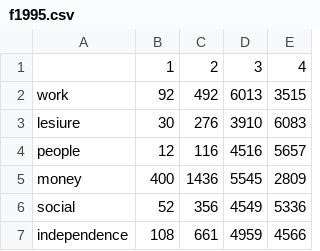
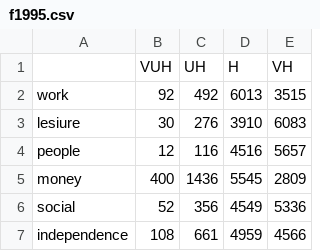
Before and after one commit to pdparker/GFCmeans, a CSV file: f1995.csv, drawn as a sheet; only a part is shown; removed rows and columns are numbered as before the commit, all else as after; the diff names each change by its address in the sheet, - before the commit and + after, or states it on an @@ line.

```diff
--- a/f1995.csv
+++ b/f1995.csv
-row 1:  | 1 | 2 | 3 | 4
+row 1:  | VUH | UH | H | VH
```
Also changed, not shown: allMeans.csv, s1995.csv, 16 other files.
